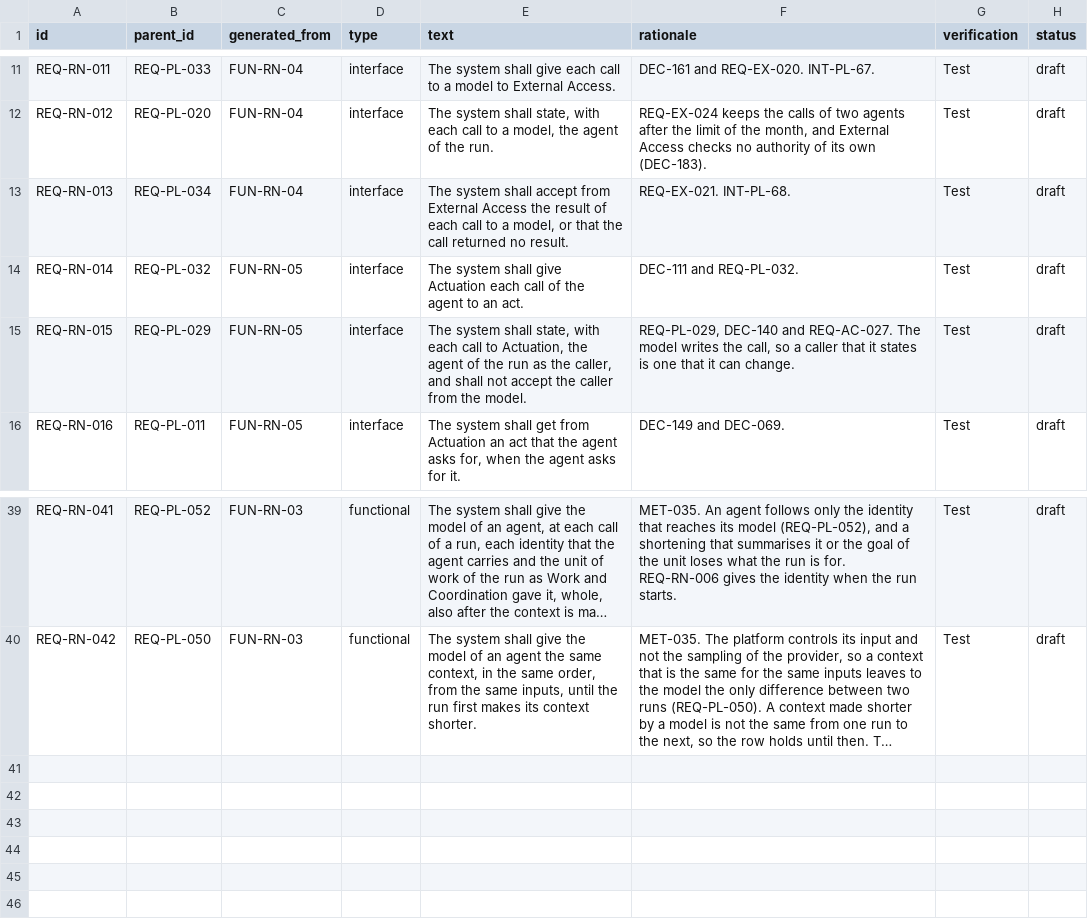
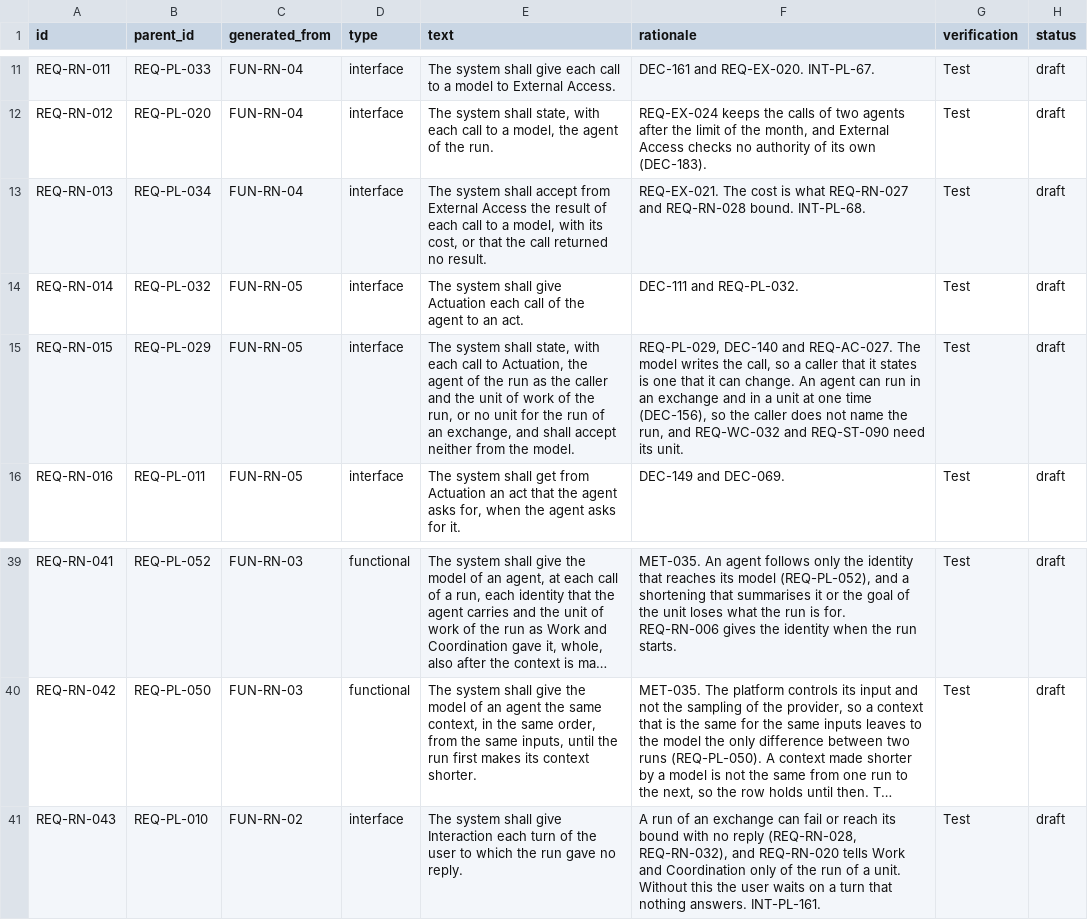
Before and after one commit to amit-wei/pendentive, a CSV file: model/product/agent_runtime/agent_runtime_requirements.csv, drawn as a sheet; only a part is shown, gaps mark what is left out; long unchanged cells end in …; the diff names each change by its address in the sheet, - before the commit and + after, or states it on an @@ line.

```diff
--- a/model/product/agent_runtime/agent_runtime_requirements.csv
+++ b/model/product/agent_runtime/agent_runtime_requirements.csv
-E13 (text): …a model, or that…
+E13 (text): …a model, with its cost, or that…
-F13 (rationale): REQ-EX-021. INT-PL-68.
+F13 (rationale): REQ-EX-021. The cost is what REQ-RN-027 and REQ-RN-028 bound. INT-PL-68.
-E15 (text): …as the caller, and shall not accept the caller from the…
+E15 (text): …as the caller and the unit of work of the run, or no unit for the run of an exchange, and shall accept neither from the…
-F15 (rationale): …can change.
+F15 (rationale): …can change. An agent can run in an exchange and in a unit at one time (DEC-156), so the caller does not name the run, and REQ-WC-032 and REQ-ST-090 need its unit.
+row 41: REQ-RN-043 | REQ-PL-010 | FUN-RN-02 | interface | The system shall give Interaction each turn of the user to which the run gave no reply. | A run of an exchange can fail or reach its bound with no reply (REQ-RN-028, REQ-RN-032), and REQ-RN-020 tells Work and Coordination only of the run of a unit. Without this the user waits on a turn that nothing answers. INT-PL-161. | Test | draft
```
Also changed, not shown: model/product/external_access/external_access_requirements.csv, model/product/interaction/interaction_requirements.csv, 11 other files.
